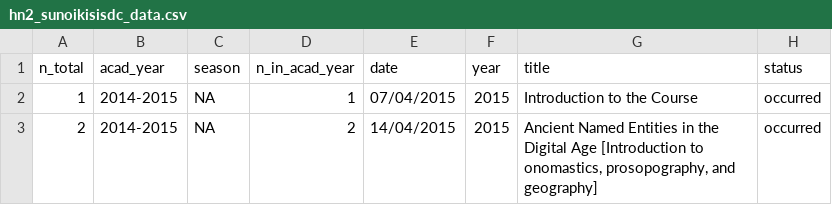
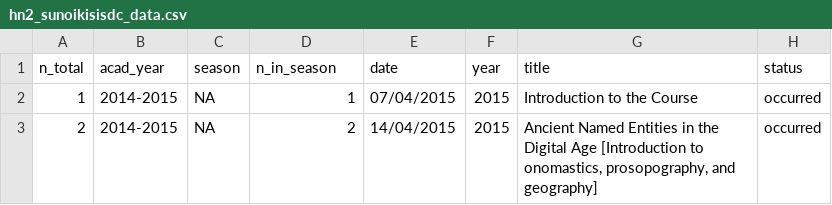
Before and after one commit to classnum/hn2_sunoikisisdc, a CSV file: hn2_sunoikisisdc_data.csv, drawn as a sheet; only a part is shown; the diff names each change by its address in the sheet, - before the commit and + after, or states it on an @@ line.

Commit message:
change n_in_acad_year to n_in_season

```diff
--- a/hn2_sunoikisisdc_data.csv
+++ b/hn2_sunoikisisdc_data.csv
-D1: n_in_acad_year
+D1: n_in_season
```
